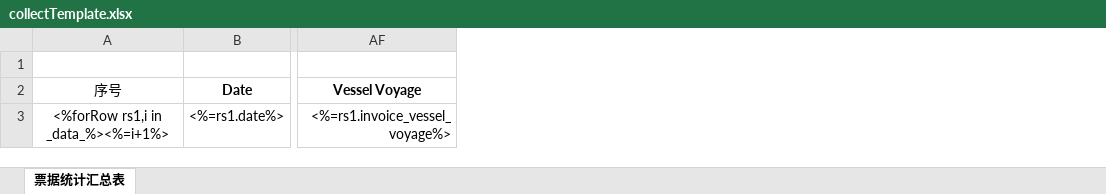
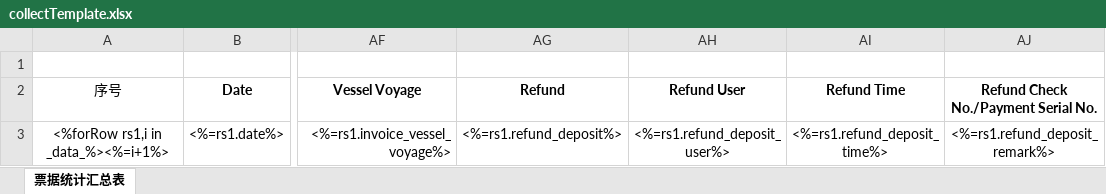
Before and after one commit to LiqunHu/zhongtan-server, an Excel workbook: excelTemplate/collectTemplate.xlsx, sheet 票据统计汇总表, drawn as a sheet; only a part is shown, gaps mark what is left out; values as stored, in another font and other column widths than the file's, no borders; the diff names each change by its address in the sheet, - before the commit and + after, or states it on an @@ line.

```diff
--- a/excelTemplate/collectTemplate.xlsx (sheet 票据统计汇总表)
+++ b/excelTemplate/collectTemplate.xlsx (sheet 票据统计汇总表)
+column AG (Refund), row 3: <%=rs1.refund_deposit%>
+column AH (Refund User), row 3: <%=rs1.refund_deposit_user%>
+column AI (Refund Time), row 3: <%=rs1.refund_deposit_time%>
+column AJ, rows 2-3: Refund Check No./Payment Serial No. | <%=rs1.refund_deposit_remark%>
```
Also changed, not shown: 4 other files.
